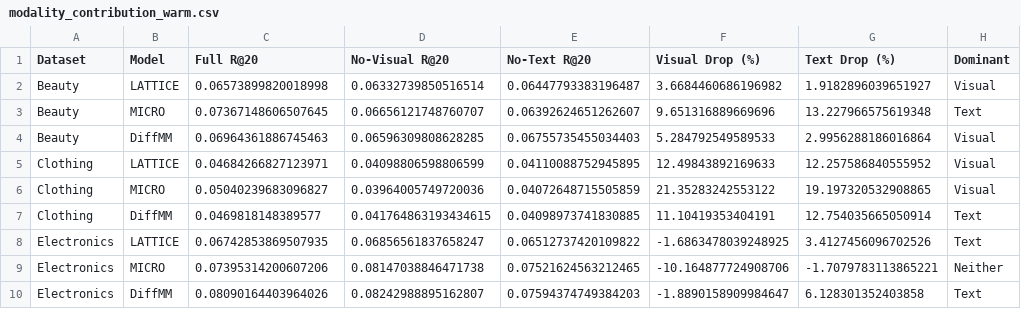
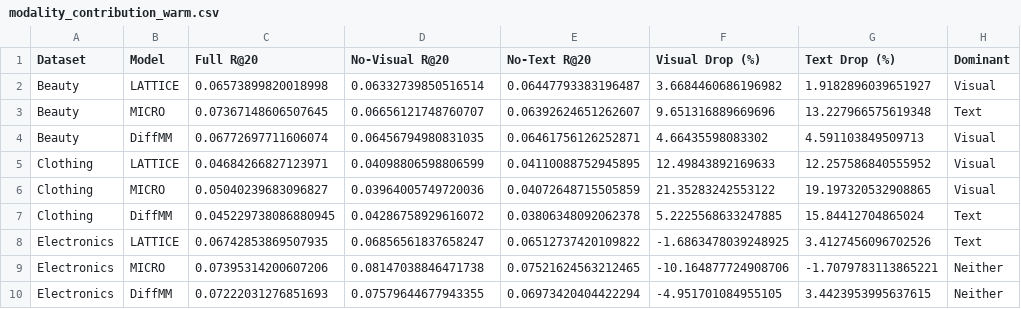
Before and after one commit to chienlax/final_cv, a CSV file: ablation_result/tables/modality_contribution_warm.csv, drawn as a sheet.

```diff
--- a/ablation_result/tables/modality_contribution_warm.csv
+++ b/ablation_result/tables/modality_contribution_warm.csv
@@ -3,8 +3,8 @@ Beauty,LATTICE,0.06573899820018998,0.06332739850516514,0.06447793383196487,3.668
 Beauty,MICRO,0.07367148606507645,0.06656121748760707,0.06392624651262607,9.651316889669696,13.227966575619348,Text
-Beauty,DiffMM,0.06964361886745463,0.06596309808628285,0.06755735455034403,5.284792549589533,2.9956288186016864,Visual
+Beauty,DiffMM,0.06772697711606074,0.06456794980831035,0.06461756126252871,4.66435598083302,4.591103849509713,Visual
 Clothing,LATTICE,0.04684266827123971,0.04098806598806599,0.04110088752945895,12.49843892169633,12.257586840555952,Visual
 Clothing,MICRO,0.05040239683096827,0.03964005749720036,0.04072648715505859,21.35283242553122,19.197320532908865,Visual
-Clothing,DiffMM,0.0469818148389577,0.041764863193434615,0.04098973741830885,11.10419353404191,12.754035665050914,Text
+Clothing,DiffMM,0.045229738086880945,0.04286758929616072,0.03806348092062378,5.2225568633247885,15.84412704865024,Text
 Electronics,LATTICE,0.06742853869507935,0.06856561837658247,0.06512737420109822,-1.6863478039248925,3.4127456096702526,Text
 Electronics,MICRO,0.07395314200607206,0.08147038846471738,0.07521624563212465,-10.164877724908706,-1.7079783113865221,Neither
-Electronics,DiffMM,0.08090164403964026,0.08242988895162807,0.07594374749384203,-1.8890158909984647,6.128301352403858,Text
+Electronics,DiffMM,0.07222031276851693,0.07579644677943355,0.06973420404422294,-4.951701084955105,3.4423953995637615,Neither
```
Also changed, not shown: ablation_result/tables/ablation_cold.csv, ablation_result/tables/ablation_warm.csv, 36 other files.
